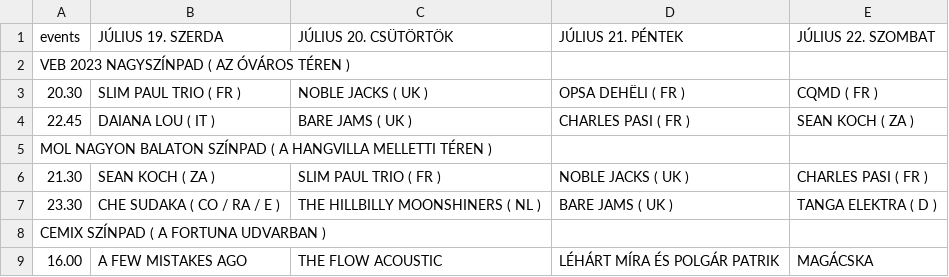
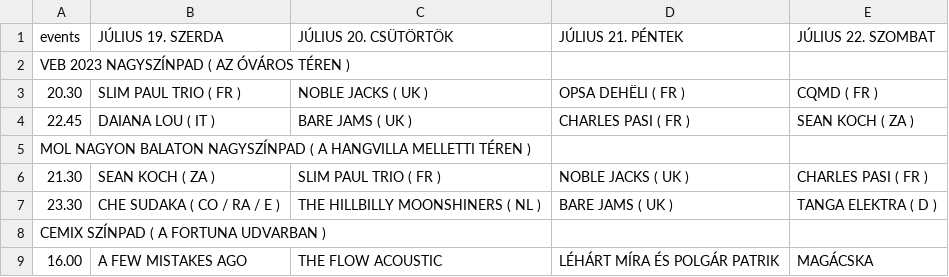
Before and after one commit to CsakiTheOne/Utcazene, a CSV file: app/src/main/res/raw/events.csv, drawn as a sheet; only a part is shown.

```diff
--- a/app/src/main/res/raw/events.csv
+++ b/app/src/main/res/raw/events.csv
@@ -4,3 +4,3 @@ VEB 2023 NAGYSZÍNPAD ( AZ ÓVÁROS TÉREN ),,,,
 22.45,DAIANA LOU ( IT ),BARE JAMS ( UK ),CHARLES PASI ( FR ),SEAN KOCH ( ZA )
-MOL NAGYON BALATON SZÍNPAD ( A HANGVILLA MELLETTI TÉREN ),,,,
+MOL NAGYON BALATON NAGYSZÍNPAD ( A HANGVILLA MELLETTI TÉREN ),,,,
 21.30,SEAN KOCH ( ZA ),SLIM PAUL TRIO ( FR ),NOBLE JACKS ( UK ),CHARLES PASI ( FR )
```
Also changed, not shown: 28 other files.
